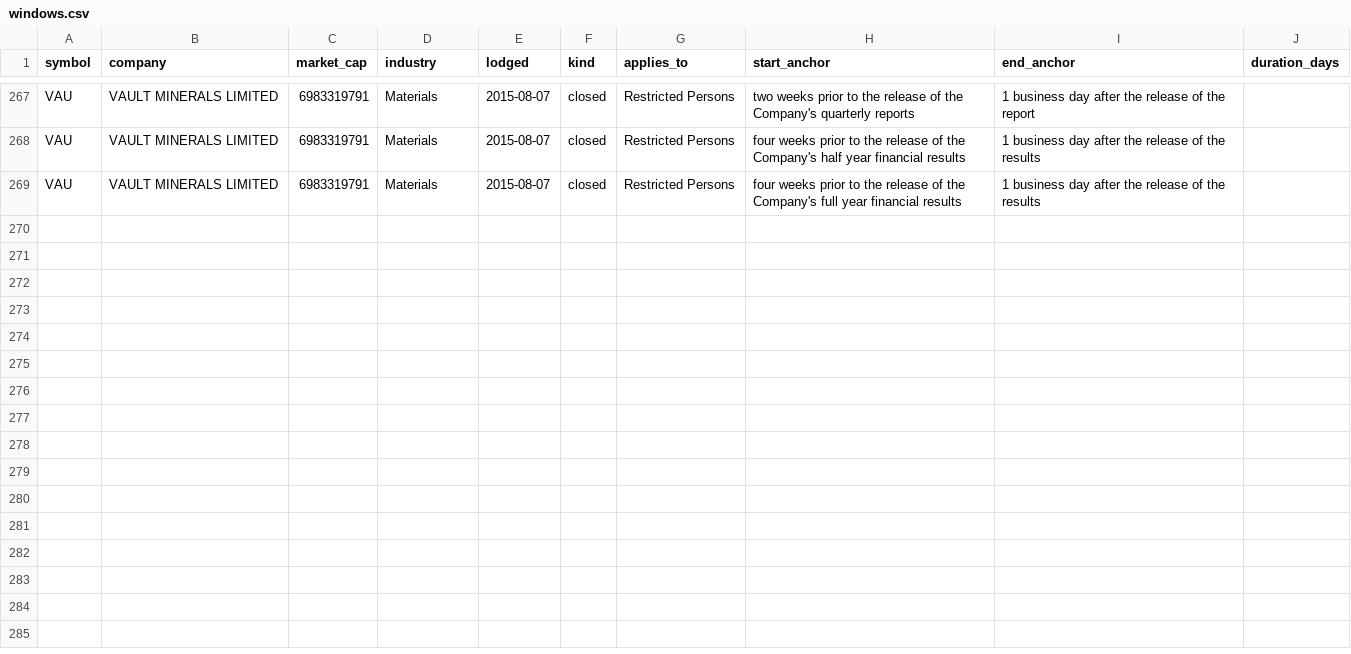
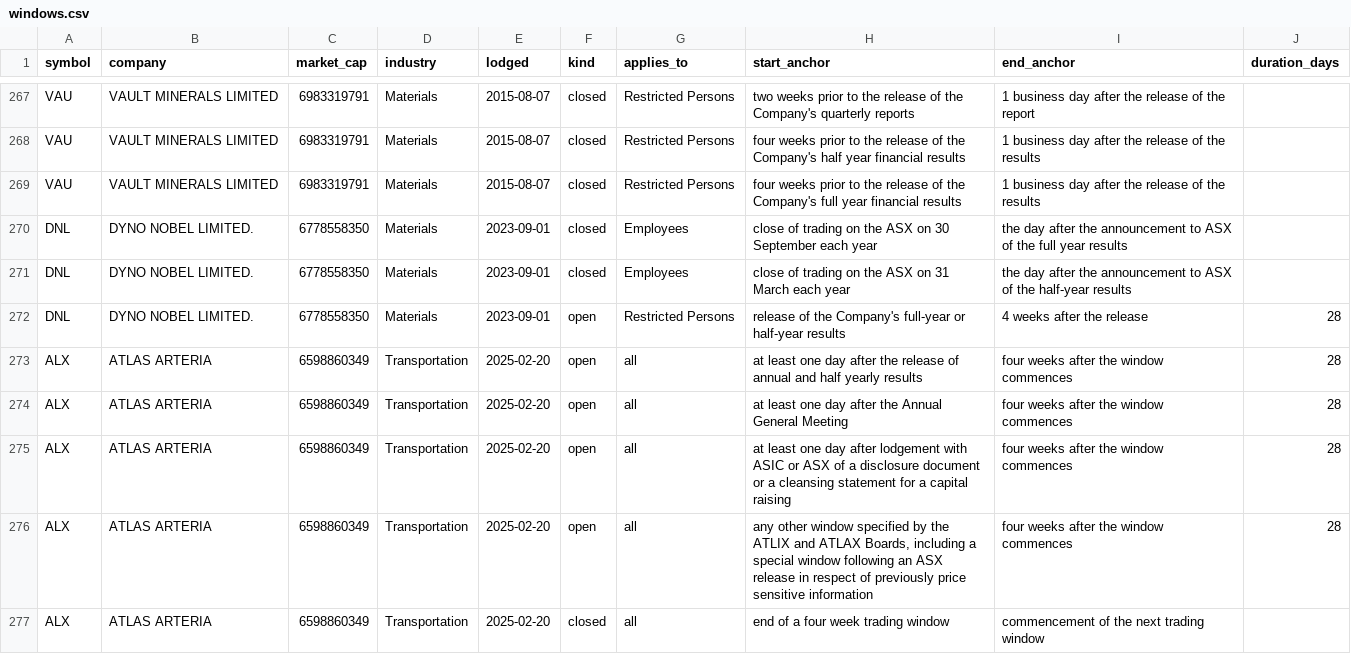
Before and after one commit to Lachlan1478/asx-trading-policies, a CSV file: data/tables/windows.csv, drawn as a sheet; only a part is shown, gaps mark what is left out.

```diff
--- a/data/tables/windows.csv
+++ b/data/tables/windows.csv
@@ -269 +269,9 @@ VAU,VAULT MINERALS LIMITED,6983319791,Materials,2015-08-07,closed,Restricted Per
 VAU,VAULT MINERALS LIMITED,6983319791,Materials,2015-08-07,closed,Restricted Persons,four weeks prior to the release of the Company's full year financial results,1 business day after the release of the results,
+DNL,DYNO NOBEL LIMITED.,6778558350,Materials,2023-09-01,closed,Employees,close of trading on the ASX on 30 September each year,the day after the announcement to ASX of the full year results,
+DNL,DYNO NOBEL LIMITED.,6778558350,Materials,2023-09-01,closed,Employees,close of trading on the ASX on 31 March each year,the day after the announcement to ASX of the half-year results,
+DNL,DYNO NOBEL LIMITED.,6778558350,Materials,2023-09-01,open,Restricted Persons,release of the Company's full-year or half-year results,4 weeks after the release,28
+ALX,ATLAS ARTERIA,6598860349,Transportation,2025-02-20,open,all,at least one day after the release of annual and half yearly results,four weeks after the window commences,28
+ALX,ATLAS ARTERIA,6598860349,Transportation,2025-02-20,open,all,at least one day after the Annual General Meeting,four weeks after the window commences,28
+ALX,ATLAS ARTERIA,6598860349,Transportation,2025-02-20,open,all,at least one day after lodgement with ASIC or ASX of a disclosure document or a cleansing statement for a capital raising,four weeks after the window commences,28
+ALX,ATLAS ARTERIA,6598860349,Transportation,2025-02-20,open,all,"any other window specified by the ATLIX and ATLAX Boards, including a special window following an ASX release in respect of previously price sensitive information",four weeks after the window commences,28
+ALX,ATLAS ARTERIA,6598860349,Transportation,2025-02-20,closed,all,end of a four week trading window,commencement of the next trading window,
```
Also changed, not shown: data/tables/clearance.csv, data/tables/collar.csv, 6 other files.
